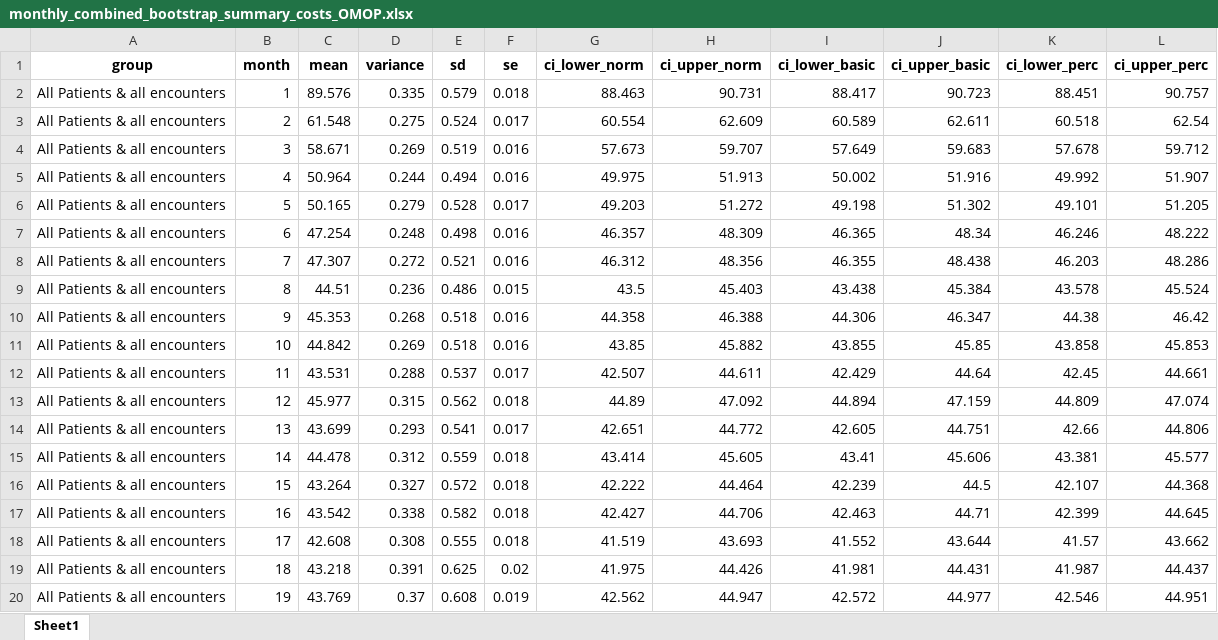
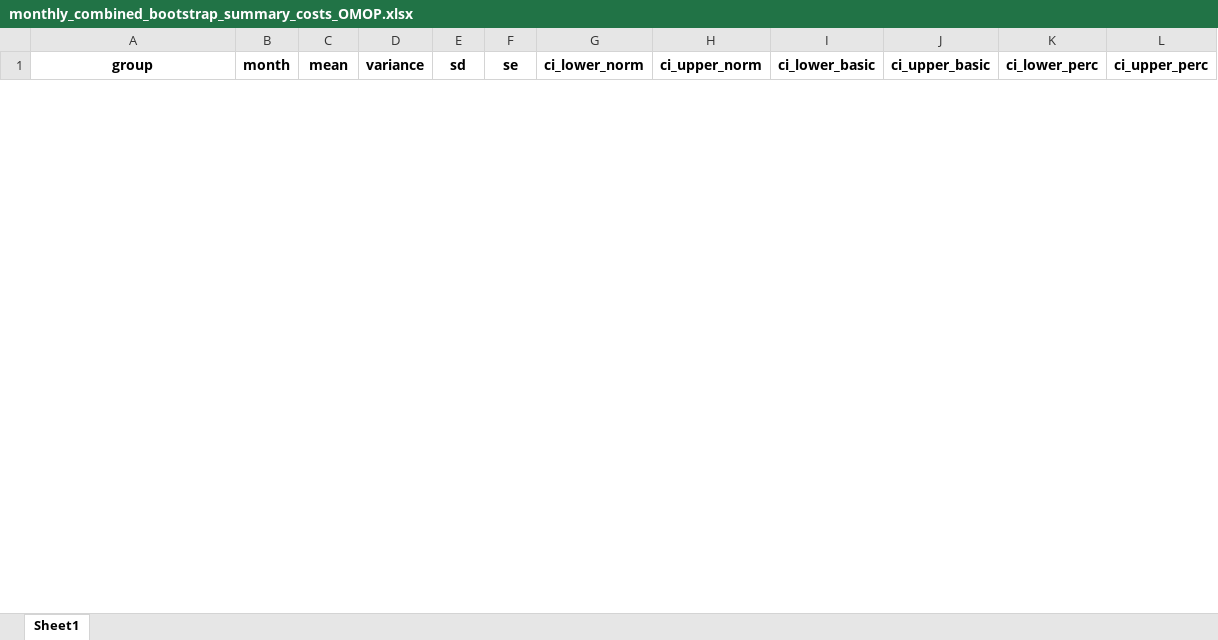
Before and after one commit to HEOR-NDORMS/OMOP-Validation-Study, an Excel workbook: OMOP Analysis/Results/Monthly/monthly_combined_bootstrap_summary_costs_OMOP.xlsx, sheet Sheet1, drawn as a sheet; only a part is shown; values as stored, in another font and other column widths than the file's, no borders; removed rows and columns are numbered as before the commit, all else as after; the diff covers the shown part only; the diff names each change by its address in the sheet, - before the commit and + after, or states it on an @@ line.

Commit message:
updates to omop part to move away from clinical relevance and add specialty plot

```diff
--- a/OMOP Analysis/Results/Monthly/monthly_combined_bootstrap_summary_costs_OMOP.xlsx (sheet Sheet1)
+++ b/OMOP Analysis/Results/Monthly/monthly_combined_bootstrap_summary_costs_OMOP.xlsx (sheet Sheet1)
-row 2: All Patients & all encounters | 1 | 89.576 | 0.335 | 0.579 | 0.018 | 88.463 | 90.731 | 88.417 | 90.723 | 88.451 | 90.757
-row 3: All Patients & all encounters | 2 | 61.548 | 0.275 | 0.524 | 0.017 | 60.554 | 62.609 | 60.589 | 62.611 | 60.518 | 62.54
-row 4: All Patients & all encounters | 3 | 58.671 | 0.269 | 0.519 | 0.016 | 57.673 | 59.707 | 57.649 | 59.683 | 57.678 | 59.712
-row 5: All Patients & all encounters | 4 | 50.964 | 0.244 | 0.494 | 0.016 | 49.975 | 51.913 | 50.002 | 51.916 | 49.992 | 51.907
-row 6: All Patients & all encounters | 5 | 50.165 | 0.279 | 0.528 | 0.017 | 49.203 | 51.272 | 49.198 | 51.302 | 49.101 | 51.205
-row 7: All Patients & all encounters | 6 | 47.254 | 0.248 | 0.498 | 0.016 | 46.357 | 48.309 | 46.365 | 48.34 | 46.246 | 48.222
-row 8: All Patients & all encounters | 7 | 47.307 | 0.272 | 0.521 | 0.016 | 46.312 | 48.356 | 46.355 | 48.438 | 46.203 | 48.286
-row 9: All Patients & all encounters | 8 | 44.51 | 0.236 | 0.486 | 0.015 | 43.5 | 45.403 | 43.438 | 45.384 | 43.578 | 45.524
-row 10: All Patients & all encounters | 9 | 45.353 | 0.268 | 0.518 | 0.016 | 44.358 | 46.388 | 44.306 | 46.347 | 44.38 | 46.42
-row 11: All Patients & all encounters | 10 | 44.842 | 0.269 | 0.518 | 0.016 | 43.85 | 45.882 | 43.855 | 45.85 | 43.858 | 45.853
-row 12: All Patients & all encounters | 11 | 43.531 | 0.288 | 0.537 | 0.017 | 42.507 | 44.611 | 42.429 | 44.64 | 42.45 | 44.661
-row 13: All Patients & all encounters | 12 | 45.977 | 0.315 | 0.562 | 0.018 | 44.89 | 47.092 | 44.894 | 47.159 | 44.809 | 47.074
-row 14: All Patients & all encounters | 13 | 43.699 | 0.293 | 0.541 | 0.017 | 42.651 | 44.772 | 42.605 | 44.751 | 42.66 | 44.806
-row 15: All Patients & all encounters | 14 | 44.478 | 0.312 | 0.559 | 0.018 | 43.414 | 45.605 | 43.41 | 45.606 | 43.381 | 45.577
-row 16: All Patients & all encounters | 15 | 43.264 | 0.327 | 0.572 | 0.018 | 42.222 | 44.464 | 42.239 | 44.5 | 42.107 | 44.368
-row 17: All Patients & all encounters | 16 | 43.542 | 0.338 | 0.582 | 0.018 | 42.427 | 44.706 | 42.463 | 44.71 | 42.399 | 44.645
-row 18: All Patients & all encounters | 17 | 42.608 | 0.308 | 0.555 | 0.018 | 41.519 | 43.693 | 41.552 | 43.644 | 41.57 | 43.662
-row 19: All Patients & all encounters | 18 | 43.218 | 0.391 | 0.625 | 0.02 | 41.975 | 44.426 | 41.981 | 44.431 | 41.987 | 44.437
-row 20: All Patients & all encounters | 19 | 43.769 | 0.37 | 0.608 | 0.019 | 42.562 | 44.947 | 42.572 | 44.977 | 42.546 | 44.951
```
Also changed, not shown: 48 added rows and 77 removed rows elsewhere in this sheet, OMOP Analysis/Results/Monthly/monthly_combined_bootstrap_summary_encounters_OMOP.xlsx, OMOP Analysis/Results/Yearly/yearly_combined_bootstrap_summary_costs_OMOP.xlsx, 19 other files.
